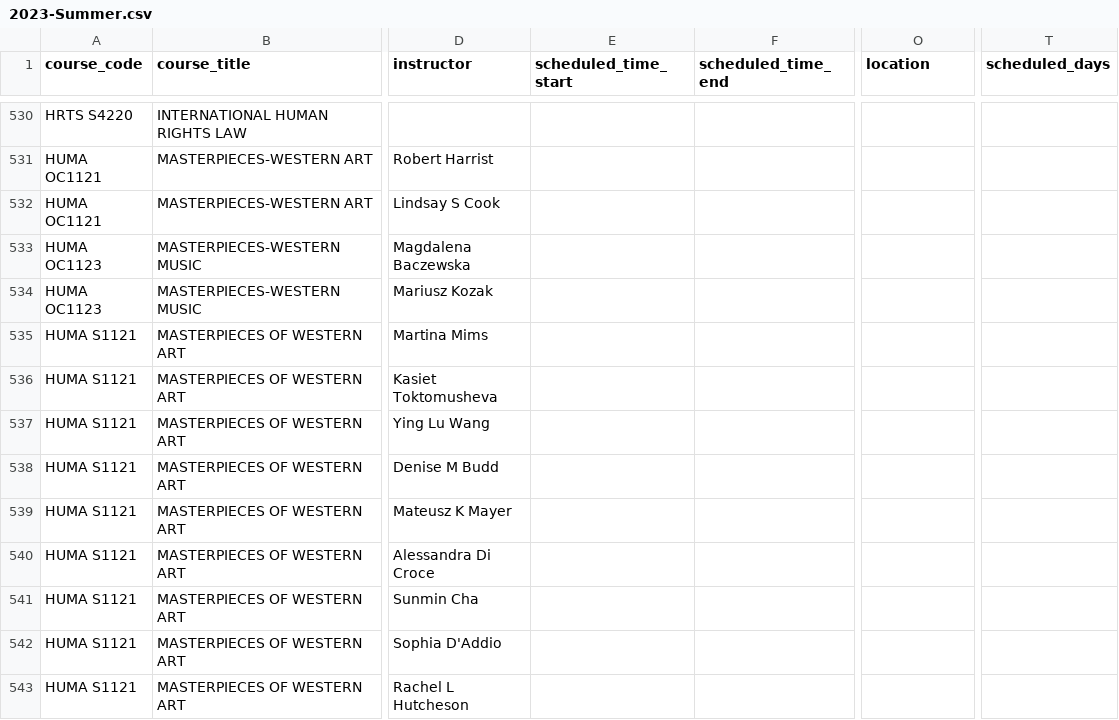
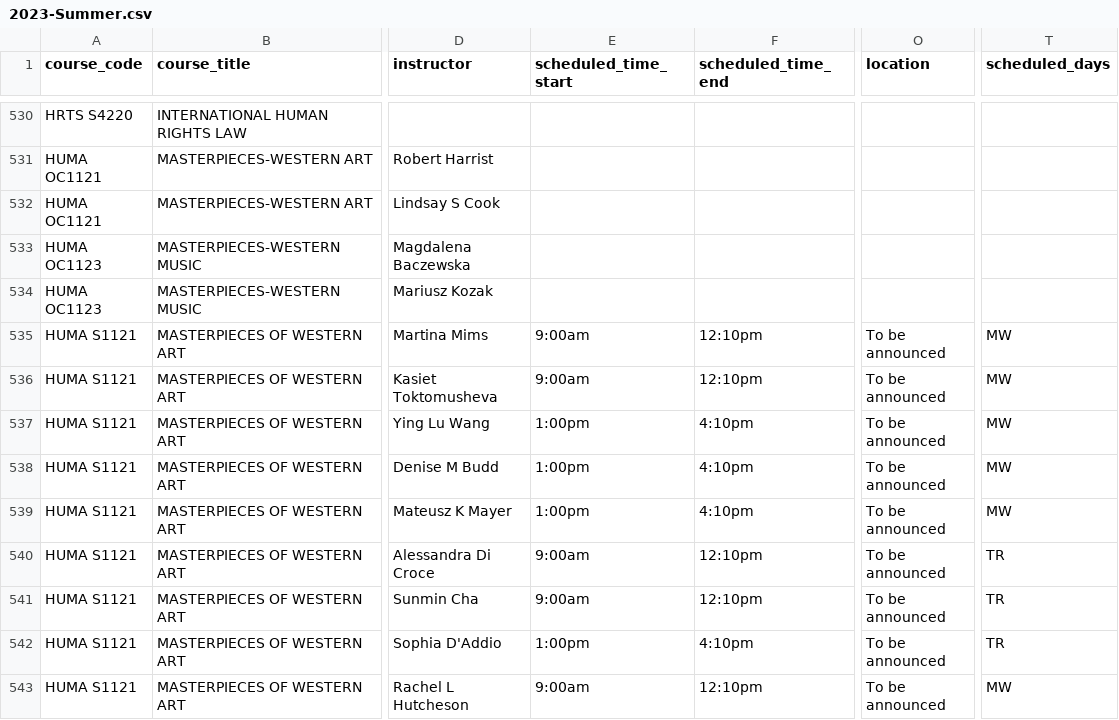
Before and after one commit to soid/columbia-catalog-data, a CSV file: classes/2023-Summer.csv, drawn as a sheet; only a part is shown, gaps mark what is left out; the diff covers the shown part only; the diff names each change by its address in the sheet, - before the commit and + after, or states it on an @@ line.

Commit message:
Updated data

```diff
--- a/classes/2023-Summer.csv
+++ b/classes/2023-Summer.csv
-E535:E536 (scheduled_time_start): (empty)
+E535:E536 (scheduled_time_start): 9:00am
-F535:F536 (scheduled_time_end): (empty)
+F535:F536 (scheduled_time_end): 12:10pm
-O535:O543 (location): (empty)
+O535:O543 (location): To be announced
-T535:T539 (scheduled_days): (empty)
+T535:T539 (scheduled_days): MW
-E537:E539 (scheduled_time_start): (empty)
+E537:E539 (scheduled_time_start): 1:00pm
-F537:F539 (scheduled_time_end): (empty)
+F537:F539 (scheduled_time_end): 4:10pm
-E540:E541 (scheduled_time_start): (empty)
+E540:E541 (scheduled_time_start): 9:00am
-F540:F541 (scheduled_time_end): (empty)
+F540:F541 (scheduled_time_end): 12:10pm
-T540:T542 (scheduled_days): (empty)
+T540:T542 (scheduled_days): TR
-E542 (scheduled_time_start): (empty)
+E542 (scheduled_time_start): 1:00pm
-F542 (scheduled_time_end): (empty)
+F542 (scheduled_time_end): 4:10pm
-E543 (scheduled_time_start): (empty)
+E543 (scheduled_time_start): 9:00am
-F543 (scheduled_time_end): (empty)
+F543 (scheduled_time_end): 12:10pm
-T543 (scheduled_days): (empty)
+T543 (scheduled_days): MW
```
Also changed, not shown: 1 added row, 1 removed row and 43 edited cells elsewhere in this file, 9 other files.
